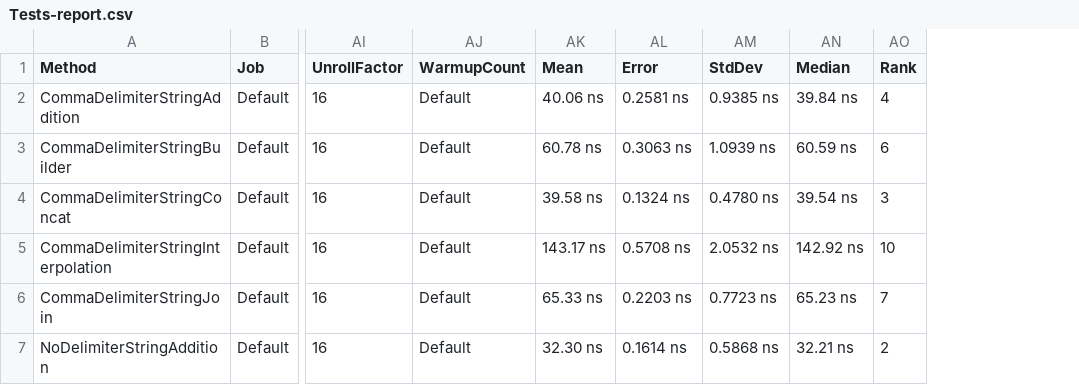
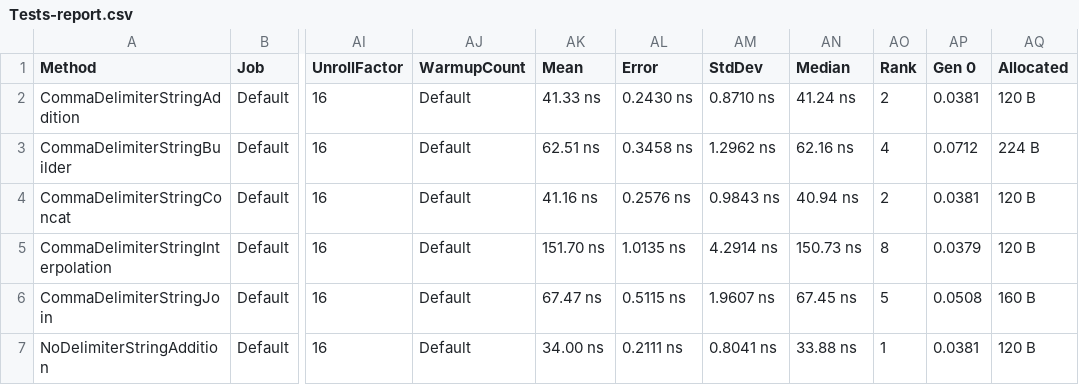
Before and after one commit to cdorst/Behcmarks.StringConcatenation, a CSV file: Benchmarks/BenchmarkDotNet.Artifacts/results/Tests-report.csv, drawn as a sheet; only a part is shown, gaps mark what is left out; the diff covers the shown part only; the diff names each change by its address in the sheet, - before the commit and + after, or states it on an @@ line.

```diff
--- a/Benchmarks/BenchmarkDotNet.Artifacts/results/Tests-report.csv
+++ b/Benchmarks/BenchmarkDotNet.Artifacts/results/Tests-report.csv
+column AP (Gen 0), rows 2-7: 0.0381 | 0.0712 | 0.0381 | 0.0379 | 0.0508 | 0.0381
+column AQ (Allocated), rows 2-7: 120 B | 224 B | 120 B | 120 B | 160 B | 120 B
-AK2 (Mean): 40.06 ns
+AK2 (Mean): 41.33 ns
-AL2 (Error): 0.2581 ns
+AL2 (Error): 0.2430 ns
-AM2 (StdDev): 0.9385 ns
+AM2 (StdDev): 0.8710 ns
-AN2 (Median): 39.84 ns
+AN2 (Median): 41.24 ns
-AO2 (Rank): 4
+AO2 (Rank): 2
-AK3 (Mean): 60.78 ns
+AK3 (Mean): 62.51 ns
-AL3 (Error): 0.3063 ns
+AL3 (Error): 0.3458 ns
-AM3 (StdDev): 1.0939 ns
+AM3 (StdDev): 1.2962 ns
-AN3 (Median): 60.59 ns
+AN3 (Median): 62.16 ns
-AO3 (Rank): 6
+AO3 (Rank): 4
-AK4 (Mean): 39.58 ns
+AK4 (Mean): 41.16 ns
-AL4 (Error): 0.1324 ns
+AL4 (Error): 0.2576 ns
-AM4 (StdDev): 0.4780 ns
+AM4 (StdDev): 0.9843 ns
-AN4 (Median): 39.54 ns
+AN4 (Median): 40.94 ns
-AO4 (Rank): 3
+AO4 (Rank): 2
-AK5 (Mean): 143.17 ns
+AK5 (Mean): 151.70 ns
-AL5 (Error): 0.5708 ns
+AL5 (Error): 1.0135 ns
-AM5 (StdDev): 2.0532 ns
+AM5 (StdDev): 4.2914 ns
-AN5 (Median): 142.92 ns
+AN5 (Median): 150.73 ns
-AO5 (Rank): 10
+AO5 (Rank): 8
-AK6 (Mean): 65.33 ns
+AK6 (Mean): 67.47 ns
-AL6 (Error): 0.2203 ns
+AL6 (Error): 0.5115 ns
-AM6 (StdDev): 0.7723 ns
+AM6 (StdDev): 1.9607 ns
-AN6 (Median): 65.23 ns
+AN6 (Median): 67.45 ns
-AO6 (Rank): 7
+AO6 (Rank): 5
-AK7 (Mean): 32.30 ns
+AK7 (Mean): 34.00 ns
-AL7 (Error): 0.1614 ns
+AL7 (Error): 0.2111 ns
-AM7 (StdDev): 0.5868 ns
+AM7 (StdDev): 0.8041 ns
-AN7 (Median): 32.21 ns
+AN7 (Median): 33.88 ns
-AO7 (Rank): 2
+AO7 (Rank): 1
```
Also changed, not shown: 19 edited cells elsewhere in this file, 5 other files.
